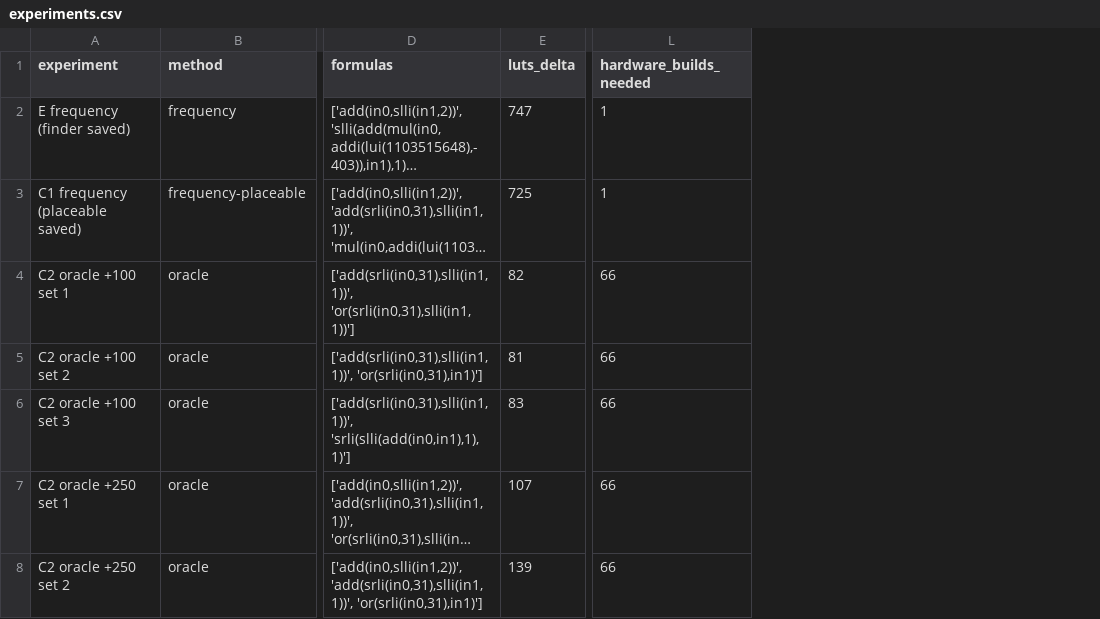
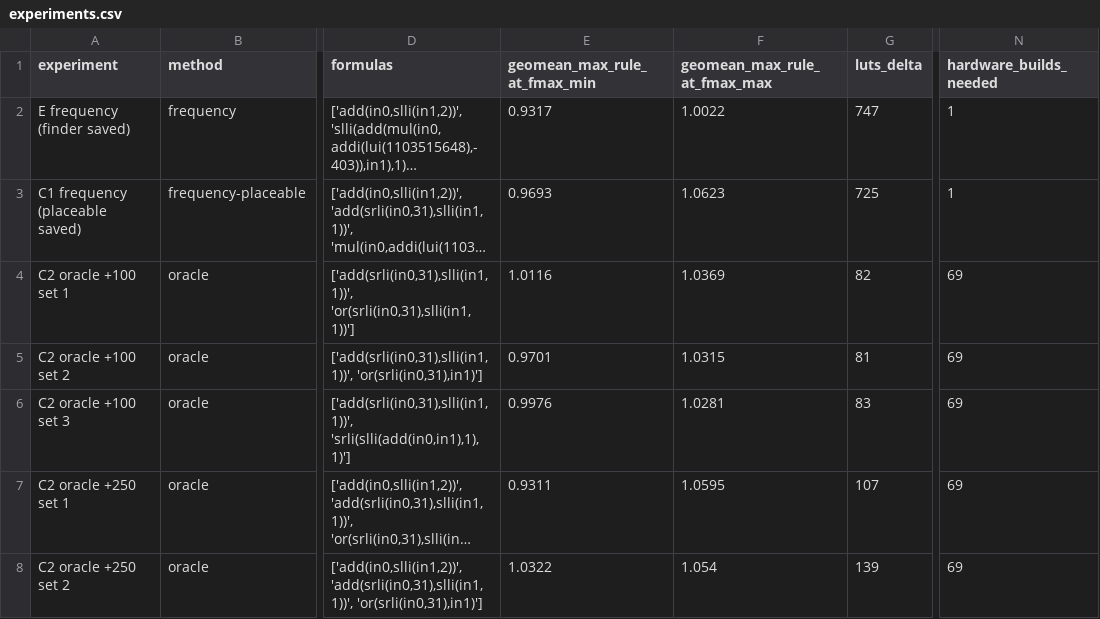
Before and after one commit to jas0nriverah/agentic-riscv-codesign, a CSV file: hw/engine/results/experiments.csv, drawn as a sheet; only a part is shown, gaps mark what is left out; long unchanged cells end in …; addresses are those after the commit; the diff covers the shown part only; the diff names each change by its address in the sheet, - before the commit and + after, or states it on an @@ line.

Commit message:
Engine: oracle +750 budget and the Fmax-noise test for set-to-set differences
PROVISIONAL. +750 is the first budget that admits the constant multiplier
(+624): its best set is the C1 core (geomean 1.028 rule / 1.097 cycles
only), the other two 1.029 / 1.091 and 1.030 / 1.090; cycles added exactly
again. compare.py recomputes each set's period-rule geomean at its 10-seed
Fmax min and max; only 2 of the 36 pairs among the 9 distinct oracle sets
have non-overlapping intervals. Oracle cost is now 69 builds.

```diff
--- a/hw/engine/results/experiments.csv
+++ b/hw/engine/results/experiments.csv
+column E (geomean_max_rule_at_fmax_min), rows 2-8: 0.9317 | 0.9693 | 1.0116 | 0.9701 | 0.9976 | 0.9311 | 1.0322
+column F (geomean_max_rule_at_fmax_max), rows 2-8: 1.0022 | 1.0623 | 1.0369 | 1.0315 | 1.0281 | 1.0595 | 1.054
-N4:N8 (hardware_builds_needed): 66
+N4:N8 (hardware_builds_needed): 69
```
Also changed, not shown: 3 added rows and 4 edited cells elsewhere in this file, 10 other files.
